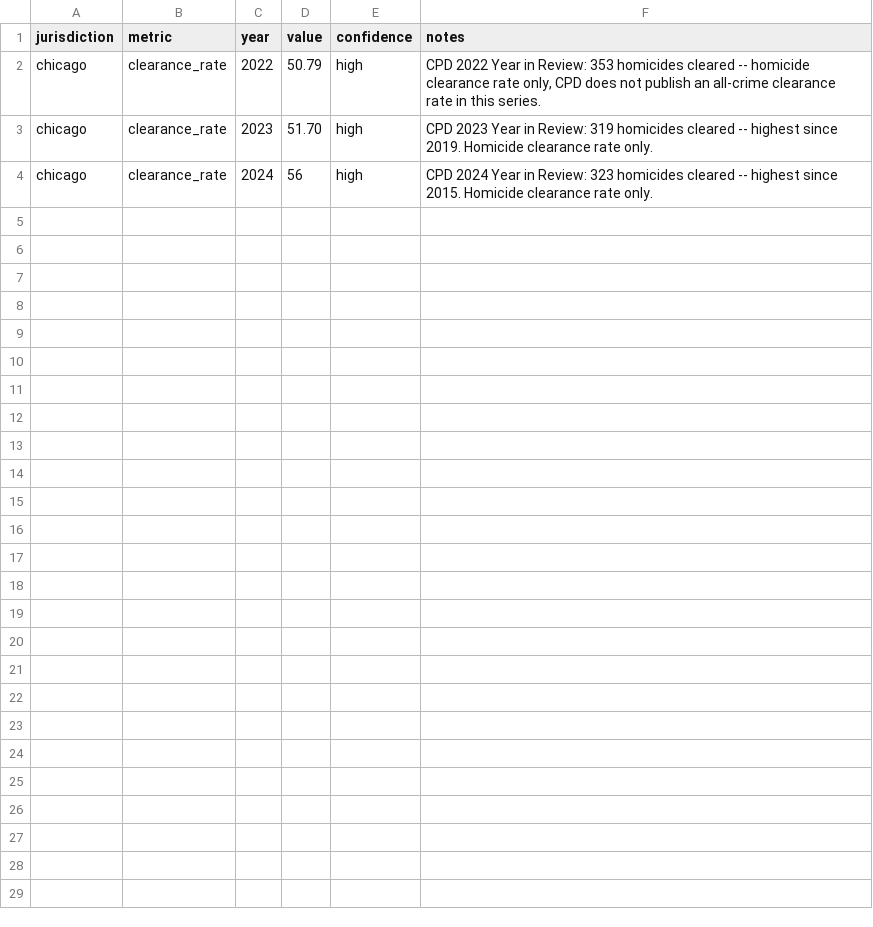
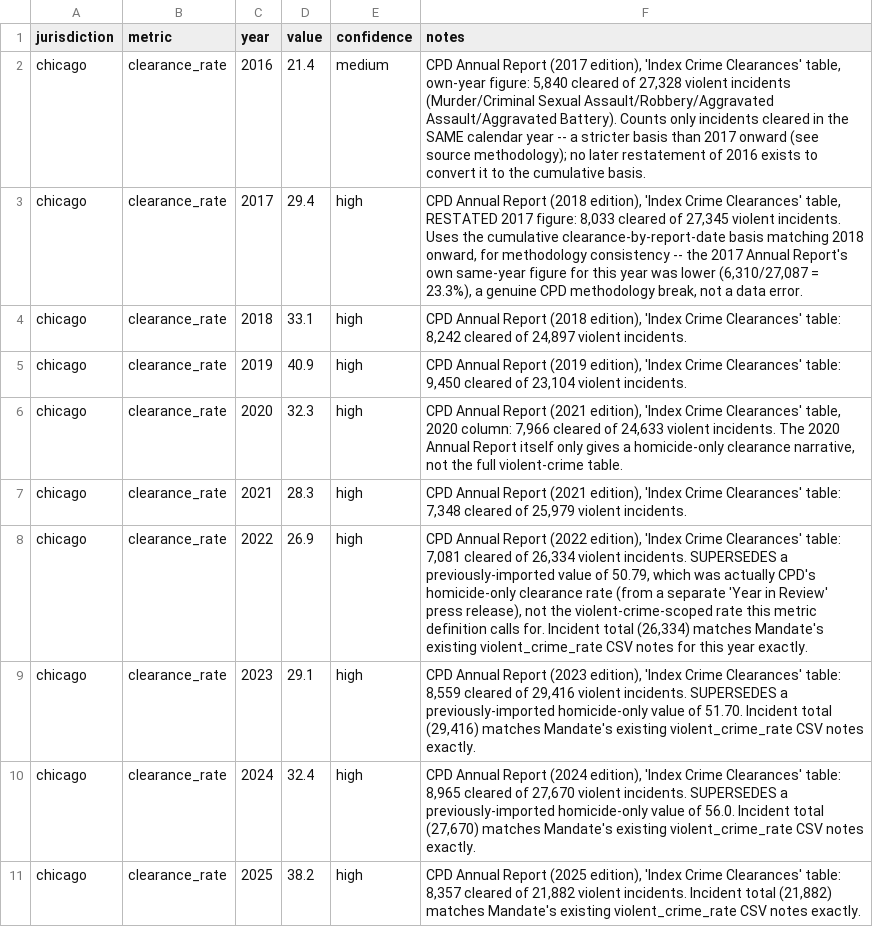
Before and after one commit to devenandfreinds-sketch/mandate, a CSV file: imports/data/public-safety/chicago-clearance-rate.csv, drawn as a sheet.

```diff
--- a/imports/data/public-safety/chicago-clearance-rate.csv
+++ b/imports/data/public-safety/chicago-clearance-rate.csv
@@ -1,4 +1,11 @@
 jurisdiction,metric,year,value,confidence,notes
-chicago,clearance_rate,2022,50.79,high,"CPD 2022 Year in Review: 353 homicides cleared -- homicide clearance rate only, CPD does not publish an all-crime clearance rate in this series."
-chicago,clearance_rate,2023,51.70,high,"CPD 2023 Year in Review: 319 homicides cleared -- highest since 2019. Homicide clearance rate only."
-chicago,clearance_rate,2024,56,high,"CPD 2024 Year in Review: 323 homicides cleared -- highest since 2015. Homicide clearance rate only."
+chicago,clearance_rate,2016,21.4,medium,"CPD Annual Report (2017 edition), 'Index Crime Clearances' table, own-year figure: 5,840 cleared of 27,328 violent incidents (Murder/Criminal Sexual Assault/Robbery/Aggravated Assault/Aggravated Battery). Counts only incidents cleared in the SAME calendar year -- a stricter basis than 2017 onward (see source methodology); no later restatement of 2016 exists to convert it to the cumulative basis."
+chicago,clearance_rate,2017,29.4,high,"CPD Annual Report (2018 edition), 'Index Crime Clearances' table, RESTATED 2017 figure: 8,033 cleared of 27,345 violent incidents. Uses the cumulative clearance-by-report-date basis matching 2018 onward, for methodology consistency -- the 2017 Annual Report's own same-year figure for this year was lower (6,310/27,087 = 23.3%), a genuine CPD methodology break, not a data error."
+chicago,clearance_rate,2018,33.1,high,"CPD Annual Report (2018 edition), 'Index Crime Clearances' table: 8,242 cleared of 24,897 violent incidents."
+chicago,clearance_rate,2019,40.9,high,"CPD Annual Report (2019 edition), 'Index Crime Clearances' table: 9,450 cleared of 23,104 violent incidents."
+chicago,clearance_rate,2020,32.3,high,"CPD Annual Report (2021 edition), 'Index Crime Clearances' table, 2020 column: 7,966 cleared of 24,633 violent incidents. The 2020 Annual Report itself only gives a homicide-only clearance narrative, not the full violent-crime table."
+chicago,clearance_rate,2021,28.3,high,"CPD Annual Report (2021 edition), 'Index Crime Clearances' table: 7,348 cleared of 25,979 violent incidents."
+chicago,clearance_rate,2022,26.9,high,"CPD Annual Report (2022 edition), 'Index Crime Clearances' table: 7,081 cleared of 26,334 violent incidents. SUPERSEDES a previously-imported value of 50.79, which was actually CPD's homicide-only clearance rate (from a separate 'Year in Review' press release), not the violent-crime-scoped rate this metric definition calls for. Incident total (26,334) matches Mandate's existing violent_crime_rate CSV notes for this year exactly."
+chicago,clearance_rate,2023,29.1,high,"CPD Annual Report (2023 edition), 'Index Crime Clearances' table: 8,559 cleared of 29,416 violent incidents. SUPERSEDES a previously-imported homicide-only value of 51.70. Incident total (29,416) matches Mandate's existing violent_crime_rate CSV notes exactly."
+chicago,clearance_rate,2024,32.4,high,"CPD Annual Report (2024 edition), 'Index Crime Clearances' table: 8,965 cleared of 27,670 violent incidents. SUPERSEDES a previously-imported homicide-only value of 56.0. Incident total (27,670) matches Mandate's existing violent_crime_rate CSV notes exactly."
+chicago,clearance_rate,2025,38.2,high,"CPD Annual Report (2025 edition), 'Index Crime Clearances' table: 8,357 cleared of 21,882 violent incidents. Incident total (21,882) matches Mandate's existing violent_crime_rate CSV notes exactly."
```
Also changed, not shown: 10 other files.
